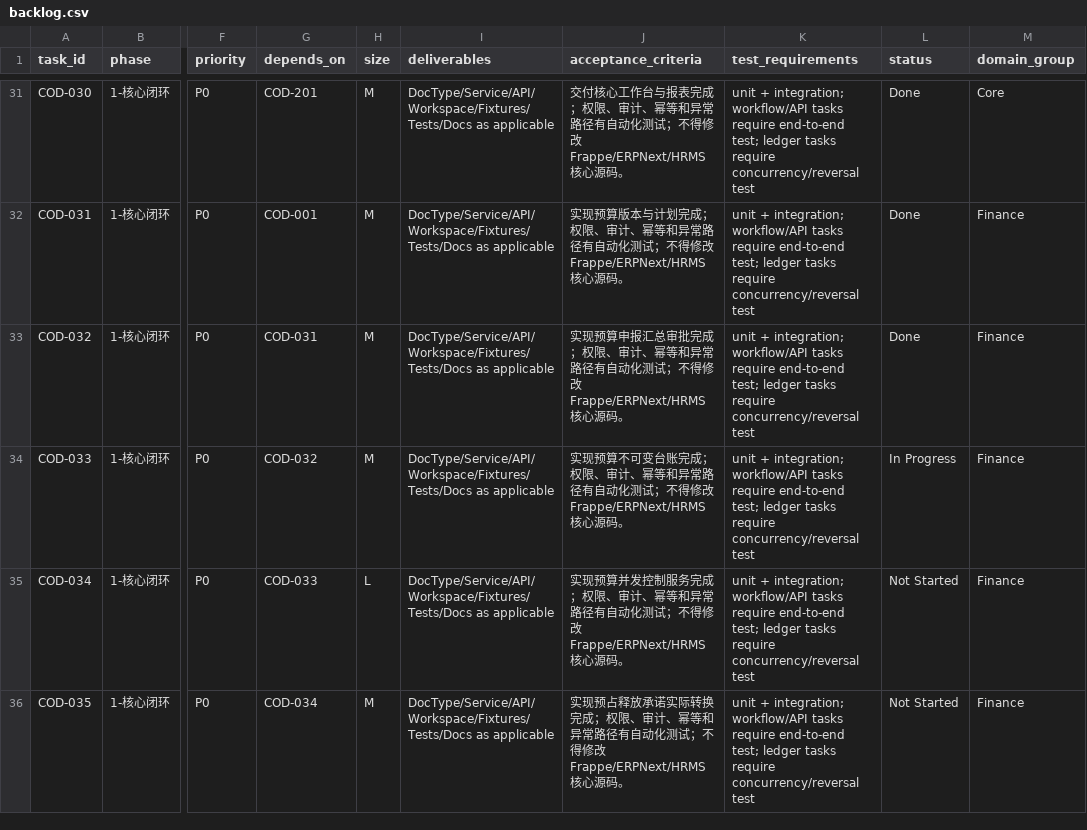
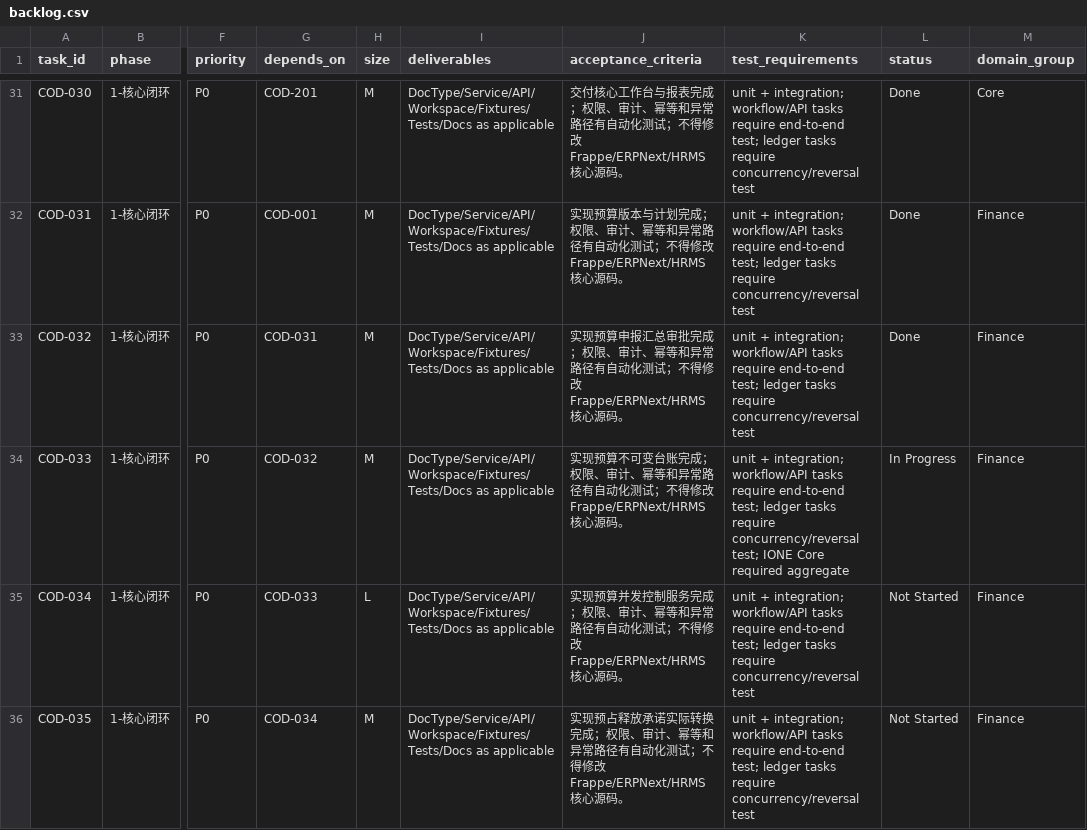
Before and after one commit to jerry317395616/medops, a CSV file: backlog/backlog.csv, drawn as a sheet; only a part is shown, gaps mark what is left out; the diff names each change by its address in the sheet, - before the commit and + after, or states it on an @@ line.

Commit message:
ci: require ione core integration for release gate

```diff
--- a/backlog/backlog.csv
+++ b/backlog/backlog.csv
-K34 (test_requirements): …require concurrency/reversal test
+K34 (test_requirements): …require concurrency/reversal test; IONE Core required aggregate
```
Also changed, not shown: 8 other files.
